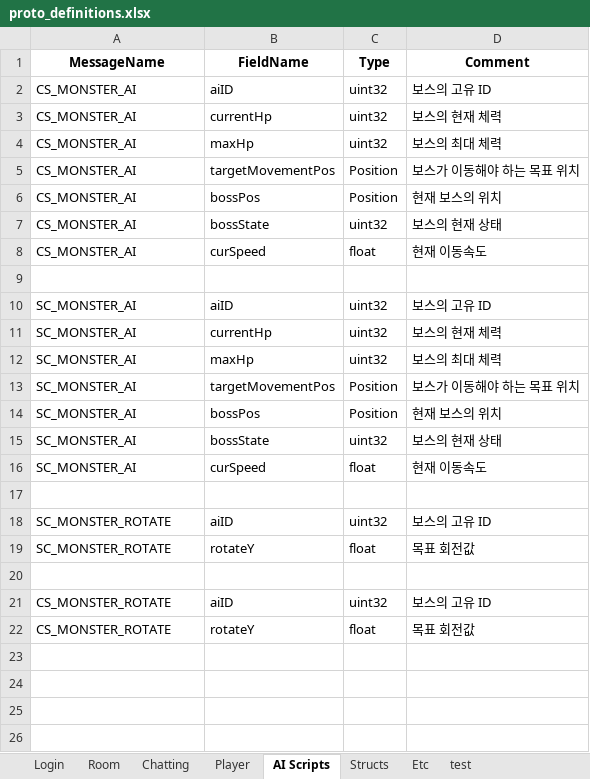
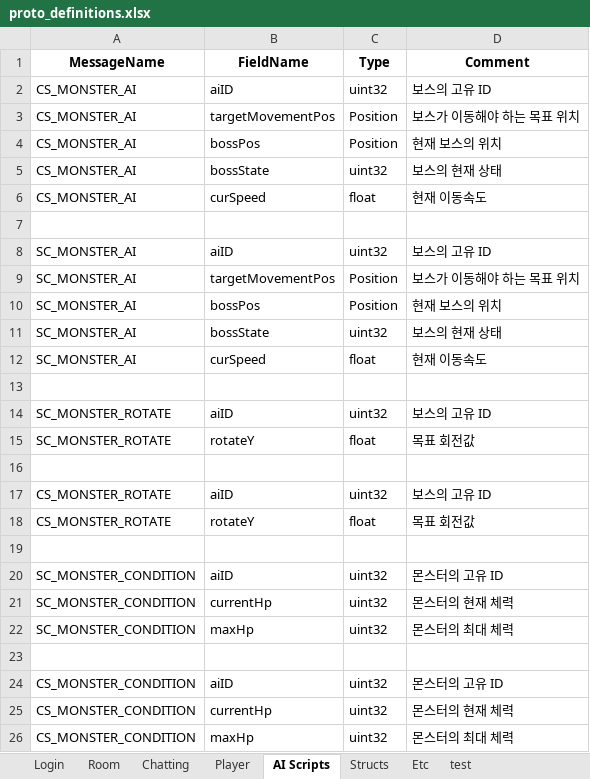
Before and after one commit to Temp20250404/APOMServer, an Excel workbook: AllInOneGenerator/proto_definitions.xlsx, sheet AI Scripts, drawn as a sheet; values as stored, in another font and other column widths than the file's, no borders; removed rows and columns are numbered as before the commit, all else as after; the diff names each change by its address in the sheet, - before the commit and + after, or states it on an @@ line.

```diff
--- a/AllInOneGenerator/proto_definitions.xlsx (sheet AI Scripts)
+++ b/AllInOneGenerator/proto_definitions.xlsx (sheet AI Scripts)
-row 3: CS_MONSTER_AI | currentHp | uint32 | 보스의 현재 체력
-row 4: CS_MONSTER_AI | maxHp | uint32 | 보스의 최대 체력
-row 11: SC_MONSTER_AI | currentHp | uint32 | 보스의 현재 체력
-row 12: SC_MONSTER_AI | maxHp | uint32 | 보스의 최대 체력
+row 19: (empty)
+row 20: SC_MONSTER_CONDITION | aiID | uint32 | 몬스터의 고유 ID
+row 21: SC_MONSTER_CONDITION | currentHp | uint32 | 몬스터의 현재 체력
+row 22: SC_MONSTER_CONDITION | maxHp | uint32 | 몬스터의 최대 체력
+row 23: (empty)
+row 24: CS_MONSTER_CONDITION | aiID | uint32 | 몬스터의 고유 ID
+row 25: CS_MONSTER_CONDITION | currentHp | uint32 | 몬스터의 현재 체력
+row 26: CS_MONSTER_CONDITION | maxHp | uint32 | 몬스터의 최대 체력
```
Also changed, not shown: 22 other files.
